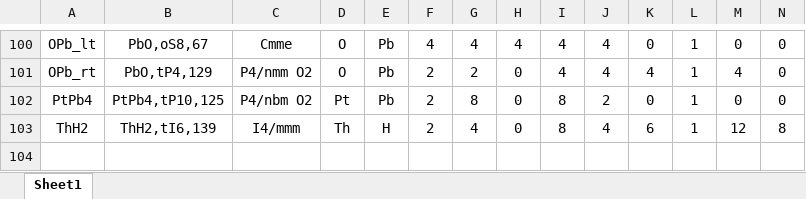
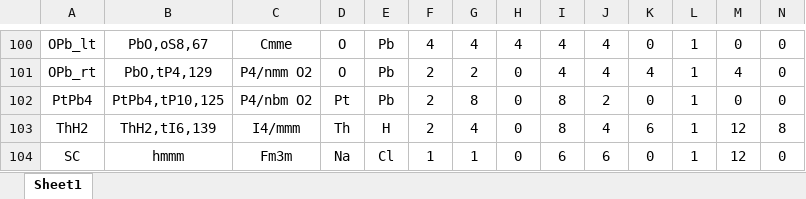
Before and after one commit to MC-Escherichia/DNA-NP-Prediction, an Excel workbook: MATLAB/newCCM/Crystal Database New.xlsx, sheet Sheet1, drawn as a sheet; only a part is shown, gaps mark what is left out; values as stored, in another font and other column widths than the file's, no borders; rows hold the shown columns only; the diff names each change by its address in the sheet, - before the commit and + after, or states it on an @@ line.

```diff
--- a/MATLAB/newCCM/Crystal Database New.xlsx (sheet Sheet1)
+++ b/MATLAB/newCCM/Crystal Database New.xlsx (sheet Sheet1)
+row 104: SC | hmmm | Fm3m | Na | Cl | 1 | 1 | 0 | 6 | 6 | 0 | 1 | 12 | 0
```
Also changed, not shown: 8 other files.
